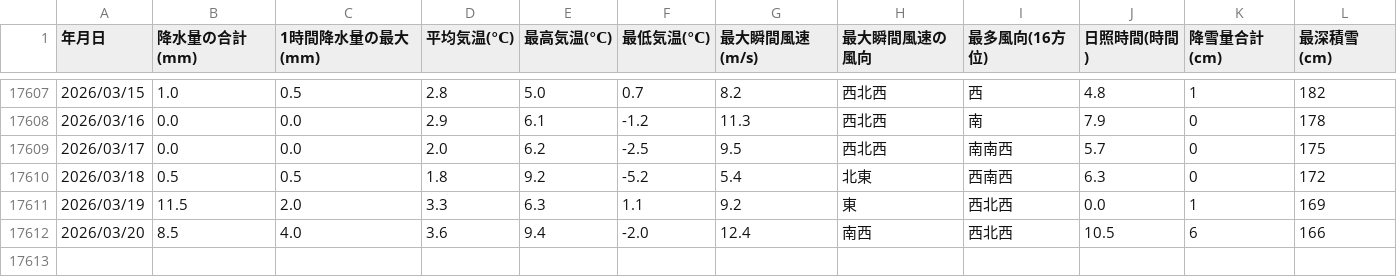
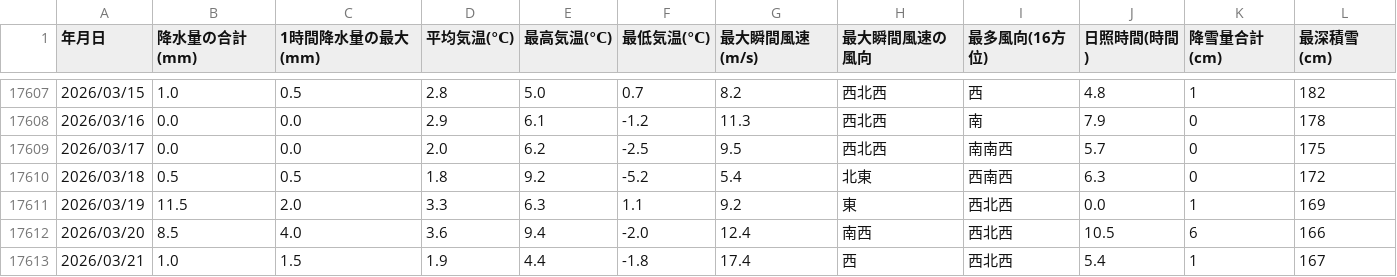
Before and after one commit to lookwest/hijioriAmedasApp, a CSV file: public/hijioriAmedas_data_utf8.csv, drawn as a sheet; only a part is shown, gaps mark what is left out.

```diff
--- a/public/hijioriAmedas_data_utf8.csv
+++ b/public/hijioriAmedas_data_utf8.csv
@@ -17612 +17612,2 @@
 2026/03/20,8.5,4.0,3.6,9.4,-2.0,12.4,南西,西北西,10.5,6 ,166
+2026/03/21,1.0,1.5,1.9,4.4,-1.8,17.4,西,西北西,5.4,1 ,167
```
Also changed, not shown: hijioriAmedas_data_utf8.csv, 14 other files.
